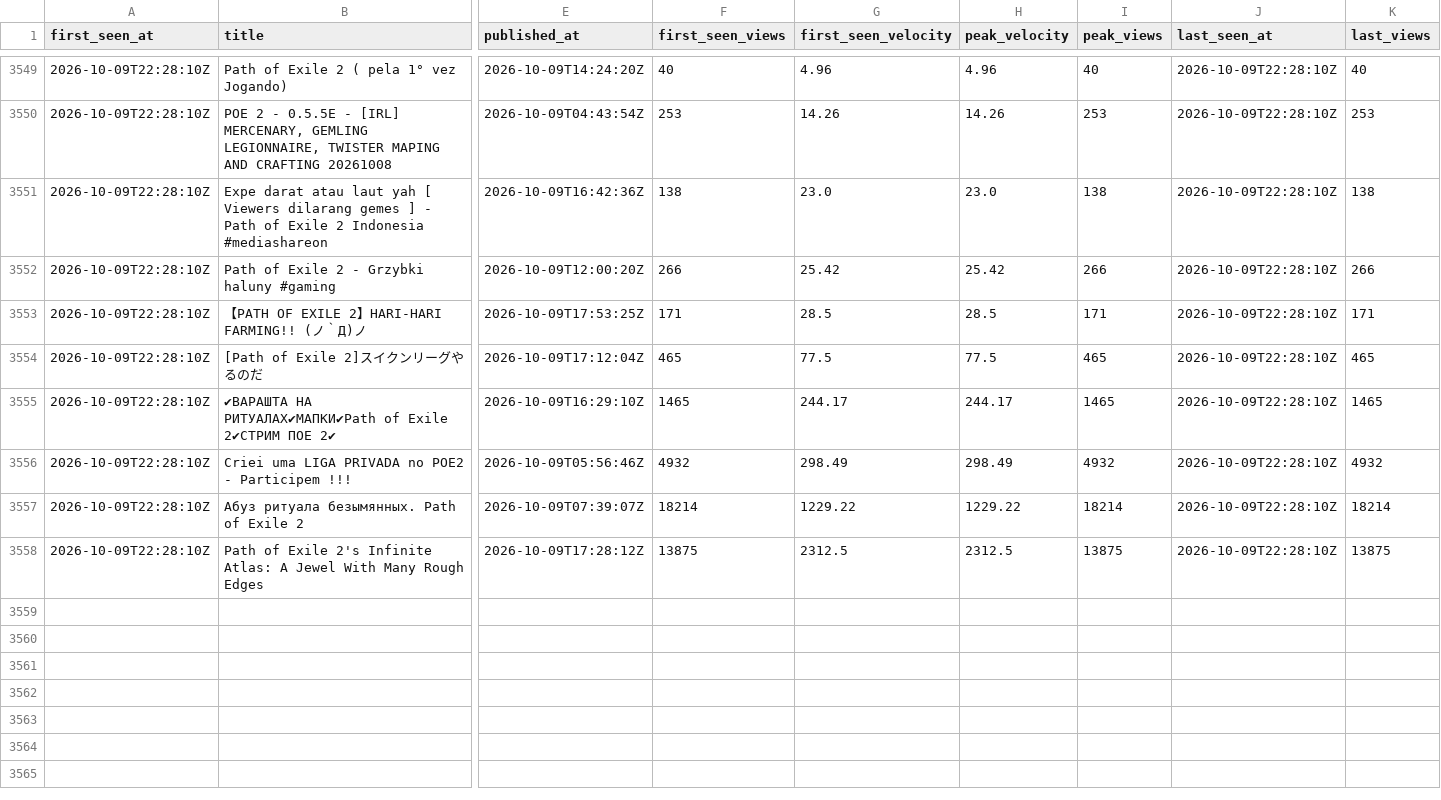
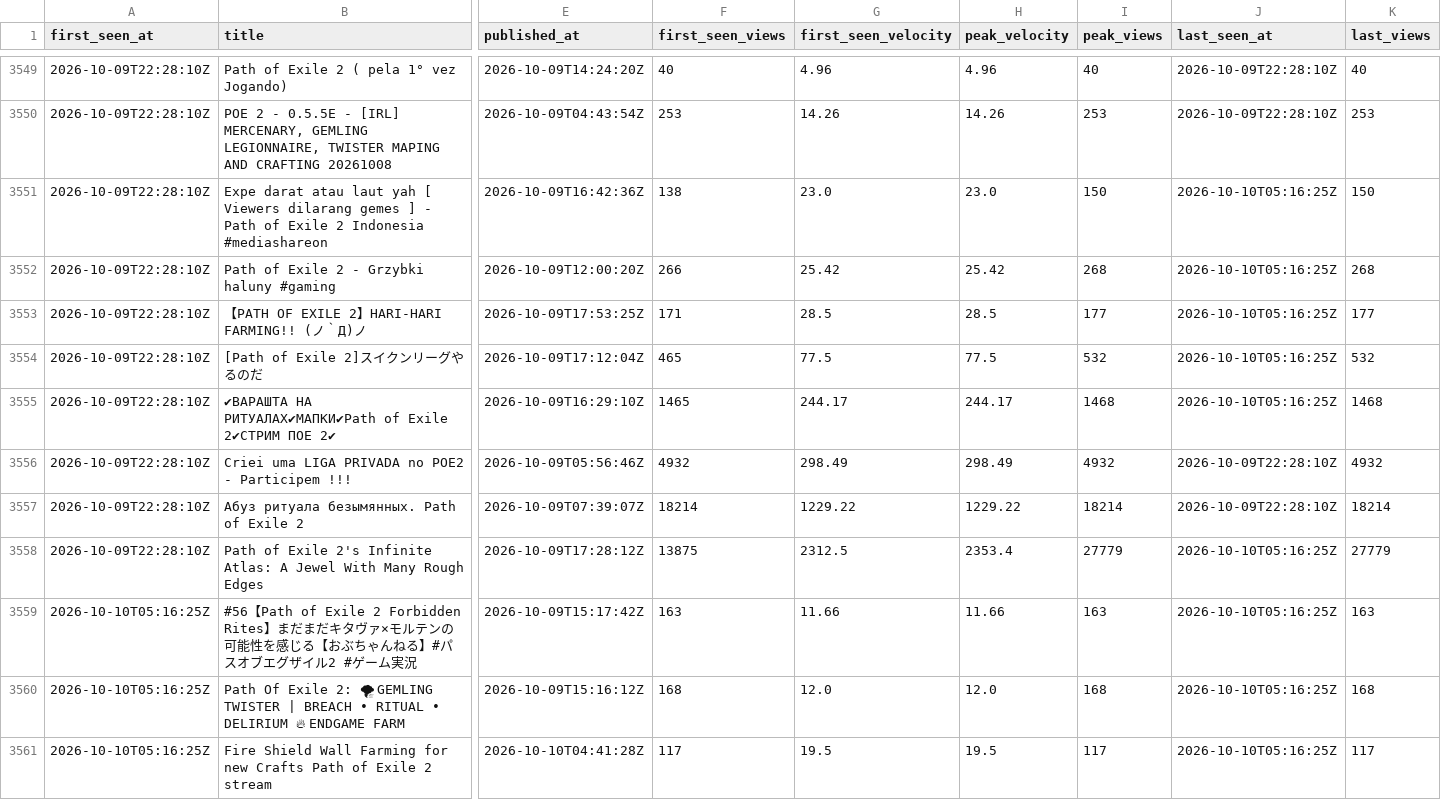
Before and after one commit to bigbes/poe2-discovery, a CSV file: docs/poe2/trending.csv, drawn as a sheet; only a part is shown, gaps mark what is left out; rows hold the shown columns only; the diff covers the shown part only; the diff names each change by its address in the sheet, - before the commit and + after, or states it on an @@ line.

```diff
--- a/docs/poe2/trending.csv
+++ b/docs/poe2/trending.csv
-I3551 (peak_views): 138
+I3551 (peak_views): 150
-J3551:J3555 (last_seen_at): 2026-10-09T22:28:10Z
+J3551:J3555 (last_seen_at): 2026-10-10T05:16:25Z
-K3551 (last_views): 138
+K3551 (last_views): 150
-I3552 (peak_views): 266
+I3552 (peak_views): 268
-K3552 (last_views): 266
+K3552 (last_views): 268
-I3553 (peak_views): 171
+I3553 (peak_views): 177
-K3553 (last_views): 171
+K3553 (last_views): 177
-I3554 (peak_views): 465
+I3554 (peak_views): 532
-K3554 (last_views): 465
+K3554 (last_views): 532
-I3555 (peak_views): 1465
+I3555 (peak_views): 1468
-K3555 (last_views): 1465
+K3555 (last_views): 1468
-H3558 (peak_velocity): 2312.5
+H3558 (peak_velocity): 2353.4
-I3558 (peak_views): 13875
+I3558 (peak_views): 27779
-J3558 (last_seen_at): 2026-10-09T22:28:10Z
+J3558 (last_seen_at): 2026-10-10T05:16:25Z
-K3558 (last_views): 13875
+K3558 (last_views): 27779
+row 3559: 2026-10-10T05:16:25Z | #56【Path of Exile 2 Forbidden Rites】まだまだキタヴァ×モルテンの可能性を感じる【おぶちゃんねる】#パスオブエグザイル2 #ゲーム実況 | 2026-10-09T15:17:42Z | 163 | 11.66 | 11.66 | 163 | 2026-10-10T05:16:25Z | 163
+row 3560: 2026-10-10T05:16:25Z | Path Of Exile 2: 🌪 GEMLING TWISTER | BREACH • RITUAL • DELIRIUM 🔥 ENDGAME FARM | 2026-10-09T15:16:12Z | 168 | 12.0 | 12.0 | 168 | 2026-10-10T05:16:25Z | 168
+row 3561: 2026-10-10T05:16:25Z | Fire Shield Wall Farming for new Crafts Path of Exile 2 stream | 2026-10-10T04:41:28Z | 117 | 19.5 | 19.5 | 117 | 2026-10-10T05:16:25Z | 117
```
Also changed, not shown: 11 added rows elsewhere in this file, docs/poe1/trending.csv, 8 other files.
